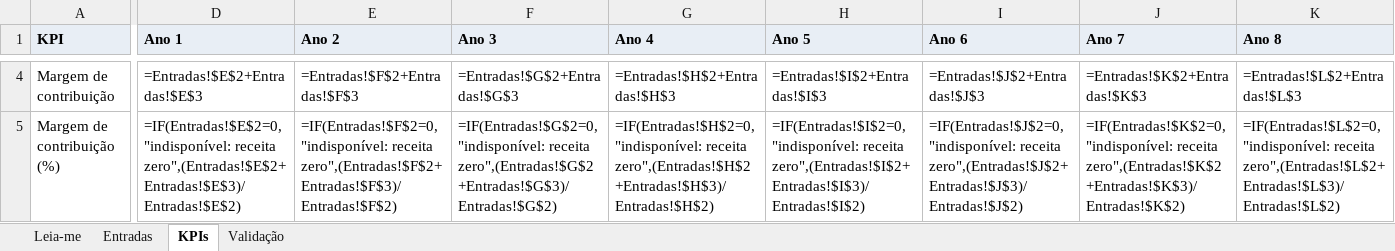
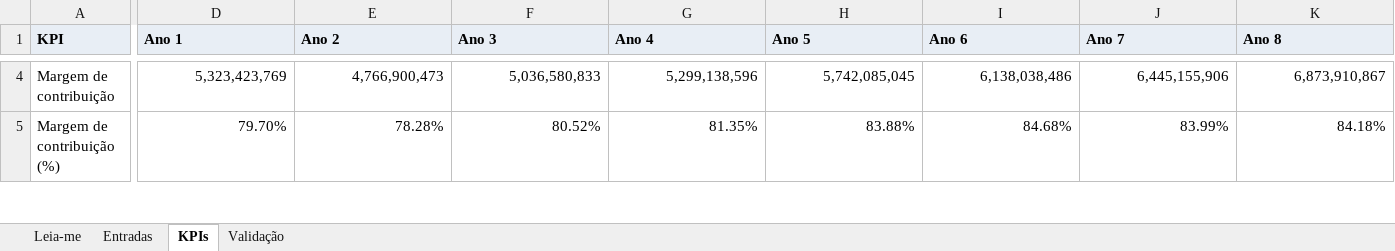
Before and after one commit to 2026-2-NCC4/Projeto6, an Excel workbook: documentos/Entrega 1/Contabilidade e Finanças/Entrega 1 de Contabilidae e Finanças - DevLeaders(Validacao KPI).xlsx, sheet KPIs, drawn as a sheet; only a part is shown, gaps mark what is left out; values as stored, in another font and other column widths than the file's, no borders; formulas without a stored value are shown as written; the diff covers the shown part only; the diff names each change by its address in the sheet, - before the commit and + after, or states it on an @@ line.

```diff
--- a/documentos/Entrega 1/Contabilidade e Finanças/Entrega 1 de Contabilidae e Finanças - DevLeaders(Validacao KPI).xlsx (sheet KPIs)
+++ b/documentos/Entrega 1/Contabilidade e Finanças/Entrega 1 de Contabilidae e Finanças - DevLeaders(Validacao KPI).xlsx (sheet KPIs)
-D4 (Ano 1): =Entradas!$E$2+Entradas!$E$3
+D4 (Ano 1): 5,323,423,769
-E4 (Ano 2): =Entradas!$F$2+Entradas!$F$3
+E4 (Ano 2): 4,766,900,473
-F4 (Ano 3): =Entradas!$G$2+Entradas!$G$3
+F4 (Ano 3): 5,036,580,833
-G4 (Ano 4): =Entradas!$H$2+Entradas!$H$3
+G4 (Ano 4): 5,299,138,596
-H4 (Ano 5): =Entradas!$I$2+Entradas!$I$3
+H4 (Ano 5): 5,742,085,045
-I4 (Ano 6): =Entradas!$J$2+Entradas!$J$3
+I4 (Ano 6): 6,138,038,486
-J4 (Ano 7): =Entradas!$K$2+Entradas!$K$3
+J4 (Ano 7): 6,445,155,906
-K4 (Ano 8): =Entradas!$L$2+Entradas!$L$3
+K4 (Ano 8): 6,873,910,867
-D5 (Ano 1): =IF(Entradas!$E$2=0,"indisponível: receita zero",(Entradas!$E$2+Entradas!$E$3)/Entradas!$E$2)
+D5 (Ano 1): 79.70%
-E5 (Ano 2): =IF(Entradas!$F$2=0,"indisponível: receita zero",(Entradas!$F$2+Entradas!$F$3)/Entradas!$F$2)
+E5 (Ano 2): 78.28%
-F5 (Ano 3): =IF(Entradas!$G$2=0,"indisponível: receita zero",(Entradas!$G$2+Entradas!$G$3)/Entradas!$G$2)
+F5 (Ano 3): 80.52%
-G5 (Ano 4): =IF(Entradas!$H$2=0,"indisponível: receita zero",(Entradas!$H$2+Entradas!$H$3)/Entradas!$H$2)
+G5 (Ano 4): 81.35%
-H5 (Ano 5): =IF(Entradas!$I$2=0,"indisponível: receita zero",(Entradas!$I$2+Entradas!$I$3)/Entradas!$I$2)
+H5 (Ano 5): 83.88%
-I5 (Ano 6): =IF(Entradas!$J$2=0,"indisponível: receita zero",(Entradas!$J$2+Entradas!$J$3)/Entradas!$J$2)
+I5 (Ano 6): 84.68%
-J5 (Ano 7): =IF(Entradas!$K$2=0,"indisponível: receita zero",(Entradas!$K$2+Entradas!$K$3)/Entradas!$K$2)
+J5 (Ano 7): 83.99%
-K5 (Ano 8): =IF(Entradas!$L$2=0,"indisponível: receita zero",(Entradas!$L$2+Entradas!$L$3)/Entradas!$L$2)
+K5 (Ano 8): 84.18%
```
Also changed, not shown: 200 edited cells elsewhere in this sheet, sheet Validação.
